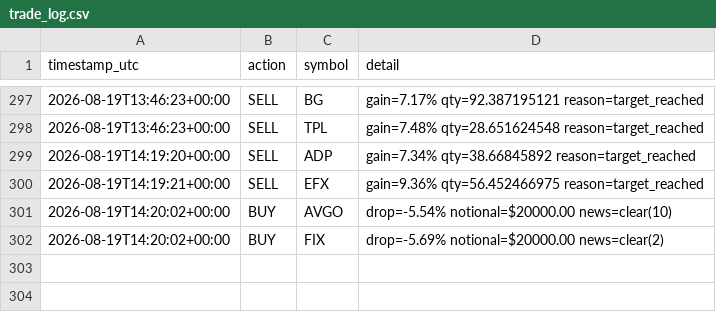
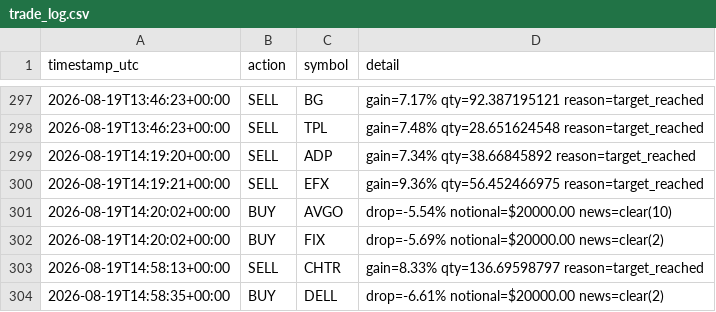
Before and after one commit to titomotta3/dip-recover-trading-bot, a CSV file: trade_log.csv, drawn as a sheet; only a part is shown, gaps mark what is left out.

```diff
--- a/trade_log.csv
+++ b/trade_log.csv
@@ -302 +302,3 @@ timestamp_utc,action,symbol,detail
 2026-08-19T14:20:02+00:00,BUY,FIX,drop=-5.69% notional=$20000.00 news=clear(2)
+2026-08-19T14:58:13+00:00,SELL,CHTR,gain=8.33% qty=136.69598797 reason=target_reached
+2026-08-19T14:58:35+00:00,BUY,DELL,drop=-6.61% notional=$20000.00 news=clear(2)
```
Also changed, not shown: equity_history.csv, spy_benchmark.csv, 3 other files.
